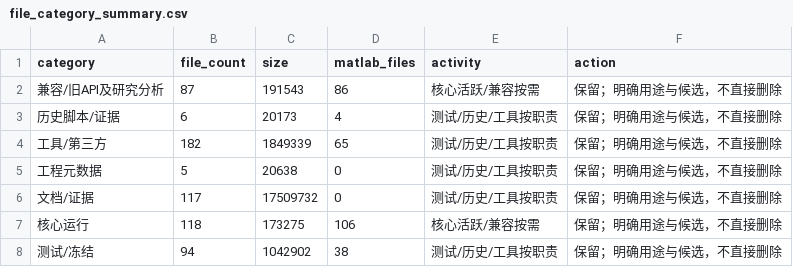
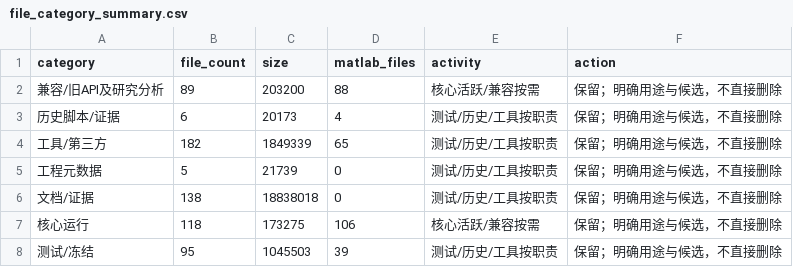
Before and after one commit to tangqingxi/Ducted-Fan-SHC09-matlab, a CSV file: docs/file_category_summary.csv, drawn as a sheet.

```diff
--- a/docs/file_category_summary.csv
+++ b/docs/file_category_summary.csv
@@ -1,8 +1,8 @@
 category,file_count,size,matlab_files,activity,action
-兼容/旧API及研究分析,87,191543,86,核心活跃/兼容按需,保留；明确用途与候选，不直接删除
+兼容/旧API及研究分析,89,203200,88,核心活跃/兼容按需,保留；明确用途与候选，不直接删除
 历史脚本/证据,6,20173,4,测试/历史/工具按职责,保留；明确用途与候选，不直接删除
 工具/第三方,182,1849339,65,测试/历史/工具按职责,保留；明确用途与候选，不直接删除
-工程元数据,5,20638,0,测试/历史/工具按职责,保留；明确用途与候选，不直接删除
-文档/证据,117,17509732,0,测试/历史/工具按职责,保留；明确用途与候选，不直接删除
+工程元数据,5,21739,0,测试/历史/工具按职责,保留；明确用途与候选，不直接删除
+文档/证据,138,18838018,0,测试/历史/工具按职责,保留；明确用途与候选，不直接删除
 核心运行,118,173275,106,核心活跃/兼容按需,保留；明确用途与候选，不直接删除
-测试/冻结,94,1042902,38,测试/历史/工具按职责,保留；明确用途与候选，不直接删除
+测试/冻结,95,1045503,39,测试/历史/工具按职责,保留；明确用途与候选，不直接删除
```
Also changed, not shown: docs/file_duplicates.csv, docs/local_generated_inventory.csv, 33 other files.
